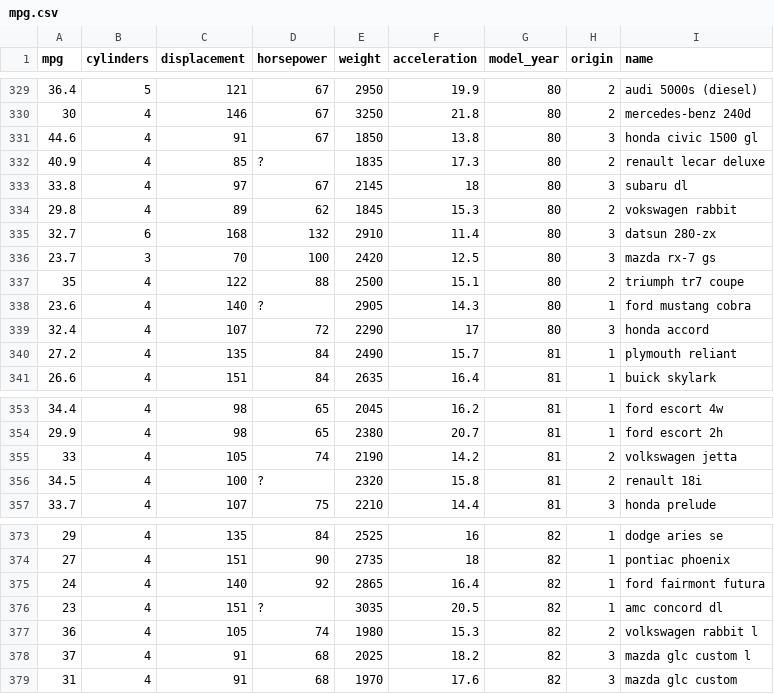
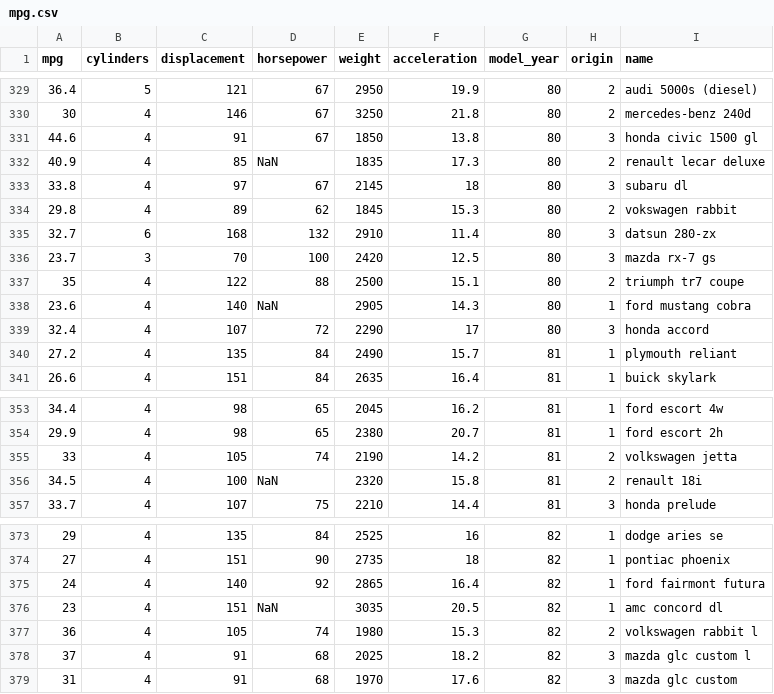
Before and after one commit to leonleidner/app-coding-agent, a CSV file: backend/uploads/mpg.csv, drawn as a sheet; only a part is shown, gaps mark what is left out.

```diff
--- a/backend/uploads/mpg.csv
+++ b/backend/uploads/mpg.csv
@@ -331,3 +331,3 @@ mpg,cylinders,displacement,horsepower,weight,acceleration,model_year,origin,name
 44.6,4,91,67,1850,13.8,80,3,honda civic 1500 gl
-40.9,4,85,?,1835,17.3,80,2,renault lecar deluxe
+40.9,4,85,NaN,1835,17.3,80,2,renault lecar deluxe
 33.8,4,97,67,2145,18,80,3,subaru dl
@@ -337,3 +337,3 @@ mpg,cylinders,displacement,horsepower,weight,acceleration,model_year,origin,name
 35,4,122,88,2500,15.1,80,2,triumph tr7 coupe
-23.6,4,140,?,2905,14.3,80,1,ford mustang cobra
+23.6,4,140,NaN,2905,14.3,80,1,ford mustang cobra
 32.4,4,107,72,2290,17,80,3,honda accord
@@ -355,3 +355,3 @@ mpg,cylinders,displacement,horsepower,weight,acceleration,model_year,origin,name
 33,4,105,74,2190,14.2,81,2,volkswagen jetta
-34.5,4,100,?,2320,15.8,81,2,renault 18i
+34.5,4,100,NaN,2320,15.8,81,2,renault 18i
 33.7,4,107,75,2210,14.4,81,3,honda prelude
@@ -375,3 +375,3 @@ mpg,cylinders,displacement,horsepower,weight,acceleration,model_year,origin,name
 24,4,140,92,2865,16.4,82,1,ford fairmont futura
-23,4,151,?,3035,20.5,82,1,amc concord dl
+23,4,151,NaN,3035,20.5,82,1,amc concord dl
 36,4,105,74,1980,15.3,82,2,volkswagen rabbit l
```
Also changed, not shown: 56 other files.
